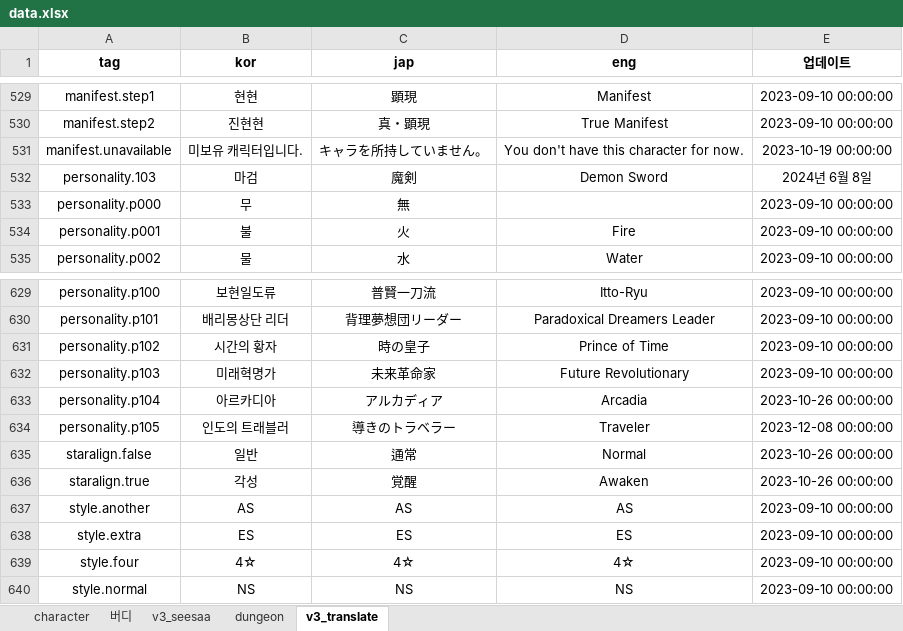
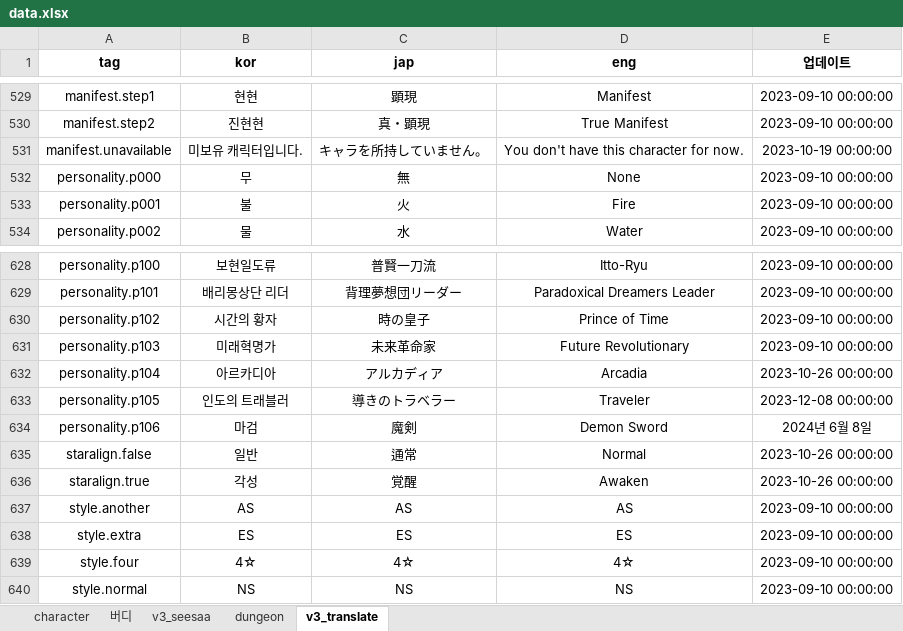
Before and after one commit to BeaverHouse/aecheck-data, an Excel workbook: data.xlsx, sheet v3_translate, drawn as a sheet; only a part is shown, gaps mark what is left out; values as stored, in another font and other column widths than the file's, no borders; charts and pictures and conditional formats not drawn; removed rows and columns are numbered as before the commit, all else as after; the diff names each change by its address in the sheet, - before the commit and + after, or states it on an @@ line.

Commit message:
Data update 1

```diff
--- a/data.xlsx (sheet v3_translate)
+++ b/data.xlsx (sheet v3_translate)
-row 532: personality.103 | 마검 | 魔剣 | Demon Sword | 2024년 6월 8일
-D532 (eng): (empty)
+D532 (eng): None
+row 634: personality.p106 | 마검 | 魔剣 | Demon Sword | 2024년 6월 8일
```
Also changed, not shown: 15 other files.
